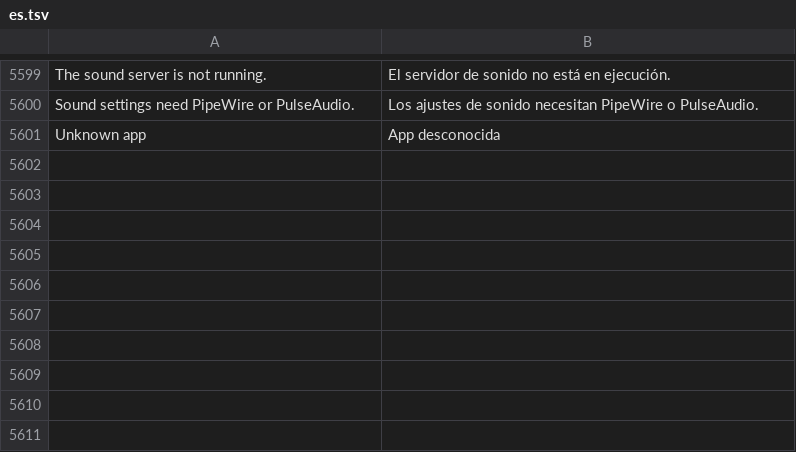
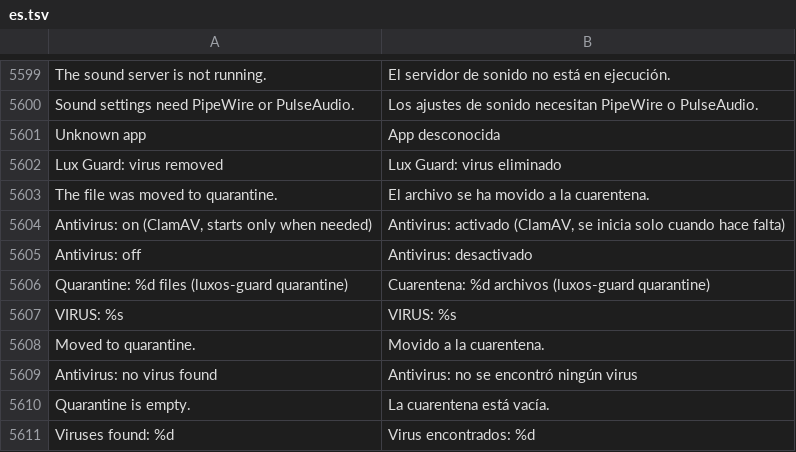
Before and after one commit to luxopes/LuxOS-Arch, a TSV file: packages/luxos-i18n/files/es.tsv, drawn as a sheet; only a part is shown, gaps mark what is left out.

```diff
--- a/packages/luxos-i18n/files/es.tsv
+++ b/packages/luxos-i18n/files/es.tsv
@@ -5601 +5601,11 @@ Sound settings need PipeWire or PulseAudio.	Los ajustes de sonido necesitan Pipe
 Unknown app	App desconocida
+Lux Guard: virus removed	Lux Guard: virus eliminado
+The file was moved to quarantine.	El archivo se ha movido a la cuarentena.
+Antivirus: on (ClamAV, starts only when needed)	Antivirus: activado (ClamAV, se inicia solo cuando hace falta)
+Antivirus: off	Antivirus: desactivado
+Quarantine: %d files (luxos-guard quarantine)	Cuarentena: %d archivos (luxos-guard quarantine)
+VIRUS: %s	VIRUS: %s
+Moved to quarantine.	Movido a la cuarentena.
+Antivirus: no virus found	Antivirus: no se encontró ningún virus
+Quarantine is empty.	La cuarentena está vacía.
+Viruses found: %d	Virus encontrados: %d
```
Also changed, not shown: packages/luxos-i18n/files/fr.tsv, packages/luxos-i18n/files/pl.tsv, 30 other files.
